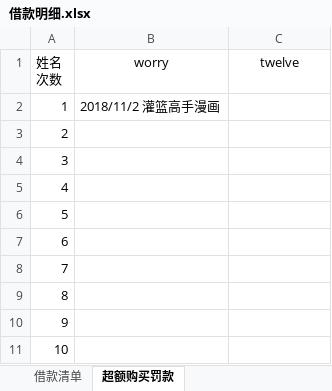
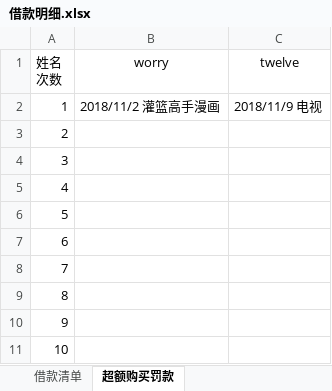
Before and after one commit to twelvegit/loan, an Excel workbook: 借款明细.xlsx, sheet 超额购买罚款, drawn as a sheet; values as stored, in another font and other column widths than the file's, no borders; the diff names each change by its address in the sheet, - before the commit and + after, or states it on an @@ line.

Commit message:
更新超额购买罚金

```diff
--- a/借款明细.xlsx (sheet 超额购买罚款)
+++ b/借款明细.xlsx (sheet 超额购买罚款)
-C2 (twelve): (empty)
+C2 (twelve): 2018/11/9 电视
```
